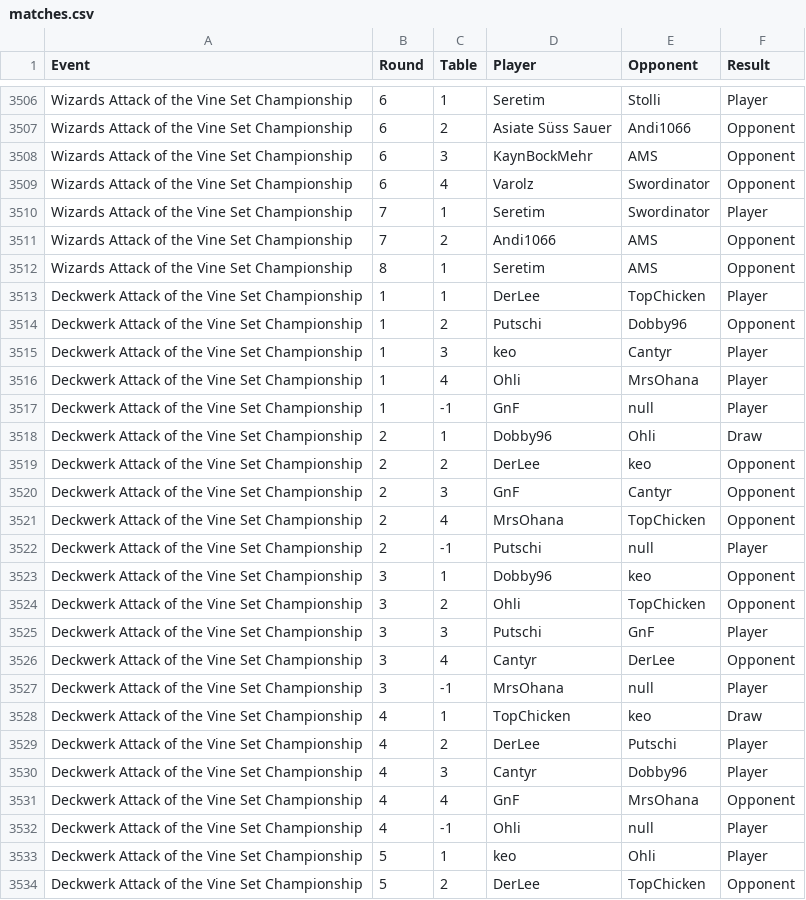
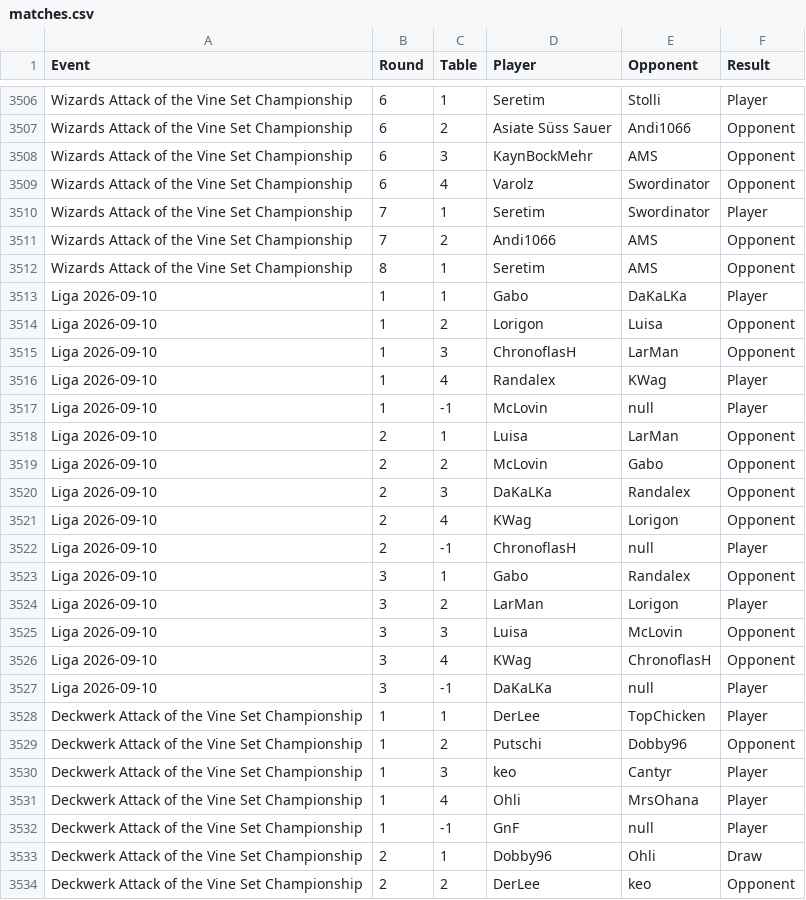
Before and after one commit to shinobi64/lorcana, a CSV file: results/matches.csv, drawn as a sheet; only a part is shown, gaps mark what is left out; the shorter side is filled out with more unchanged rows; the diff names each change by its address in the sheet, - before the commit and + after, or states it on an @@ line.

Commit message:
data: liga 2026-09-10

```diff
--- a/results/matches.csv
+++ b/results/matches.csv
+row 3513: Liga 2026-09-10 | 1 | 1 | Gabo | DaKaLKa | Player
+row 3514: Liga 2026-09-10 | 1 | 2 | Lorigon | Luisa | Opponent
+row 3515: Liga 2026-09-10 | 1 | 3 | ChronoflasH | LarMan | Opponent
+row 3516: Liga 2026-09-10 | 1 | 4 | Randalex | KWag | Player
+row 3517: Liga 2026-09-10 | 1 | -1 | McLovin | null | Player
+row 3518: Liga 2026-09-10 | 2 | 1 | Luisa | LarMan | Opponent
+row 3519: Liga 2026-09-10 | 2 | 2 | McLovin | Gabo | Opponent
+row 3520: Liga 2026-09-10 | 2 | 3 | DaKaLKa | Randalex | Opponent
+row 3521: Liga 2026-09-10 | 2 | 4 | KWag | Lorigon | Opponent
+row 3522: Liga 2026-09-10 | 2 | -1 | ChronoflasH | null | Player
+row 3523: Liga 2026-09-10 | 3 | 1 | Gabo | Randalex | Opponent
+row 3524: Liga 2026-09-10 | 3 | 2 | LarMan | Lorigon | Player
+row 3525: Liga 2026-09-10 | 3 | 3 | Luisa | McLovin | Opponent
+row 3526: Liga 2026-09-10 | 3 | 4 | KWag | ChronoflasH | Opponent
+row 3527: Liga 2026-09-10 | 3 | -1 | DaKaLKa | null | Player
```
Also changed, not shown: results/eventdetails.csv, results/events.csv, 2 other files.
